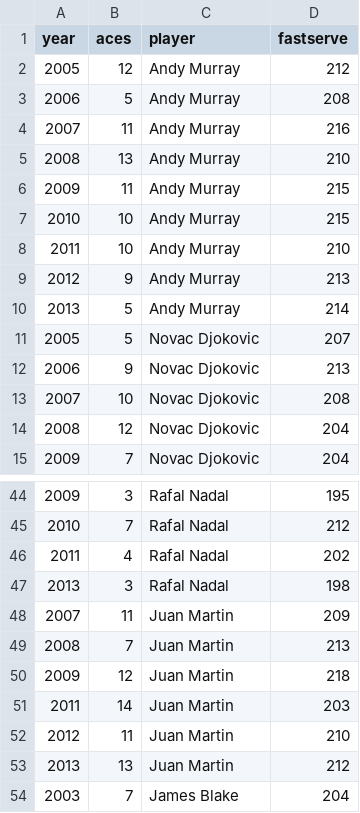
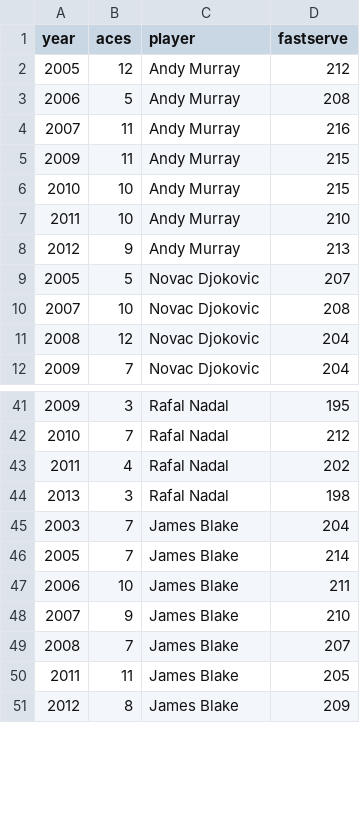
Before and after one commit to saloni29993/Interactive-Tennis-Visualization, a CSV file: Scatter/data.csv, drawn as a sheet; only a part is shown, gaps mark what is left out; the shorter side is filled out with more unchanged rows; removed rows and columns are numbered as before the commit, all else as after; the diff covers the shown part only; the diff names each change by its address in the sheet, - before the commit and + after, or states it on an @@ line.

```diff
--- a/Scatter/data.csv
+++ b/Scatter/data.csv
-row 5: 2008 | 13 | Andy Murray | 210
-row 10: 2013 | 5 | Andy Murray | 214
-row 12: 2006 | 9 | Novac Djokovic | 213
-row 48: 2007 | 11 | Juan Martin | 209
-row 49: 2008 | 7 | Juan Martin | 213
-row 50: 2009 | 12 | Juan Martin | 218
-row 51: 2011 | 14 | Juan Martin | 203
-row 52: 2012 | 11 | Juan Martin | 210
-row 53: 2013 | 13 | Juan Martin | 212
```
Also changed, not shown: 24 added rows and 2 removed rows elsewhere in this file, 1 other file.
